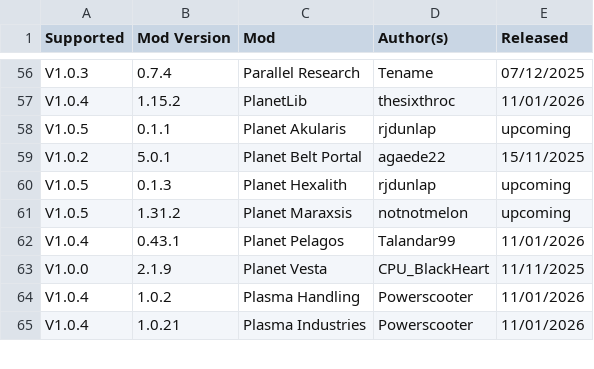
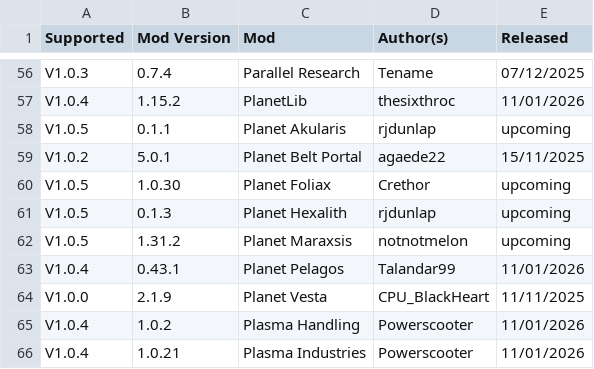
Before and after one commit to odnols/Traducoes-PT-BR, a CSV file: mods.csv, drawn as a sheet; only a part is shown, gaps mark what is left out; the diff names each change by its address in the sheet, - before the commit and + after, or states it on an @@ line.

Commit message:
⚙ Tweaks: Foliax

```diff
--- a/mods.csv
+++ b/mods.csv
+row 60: V1.0.5 | 1.0.30 | Planet Foliax | Crethor | upcoming
```
Also changed, not shown: 4 other files.
